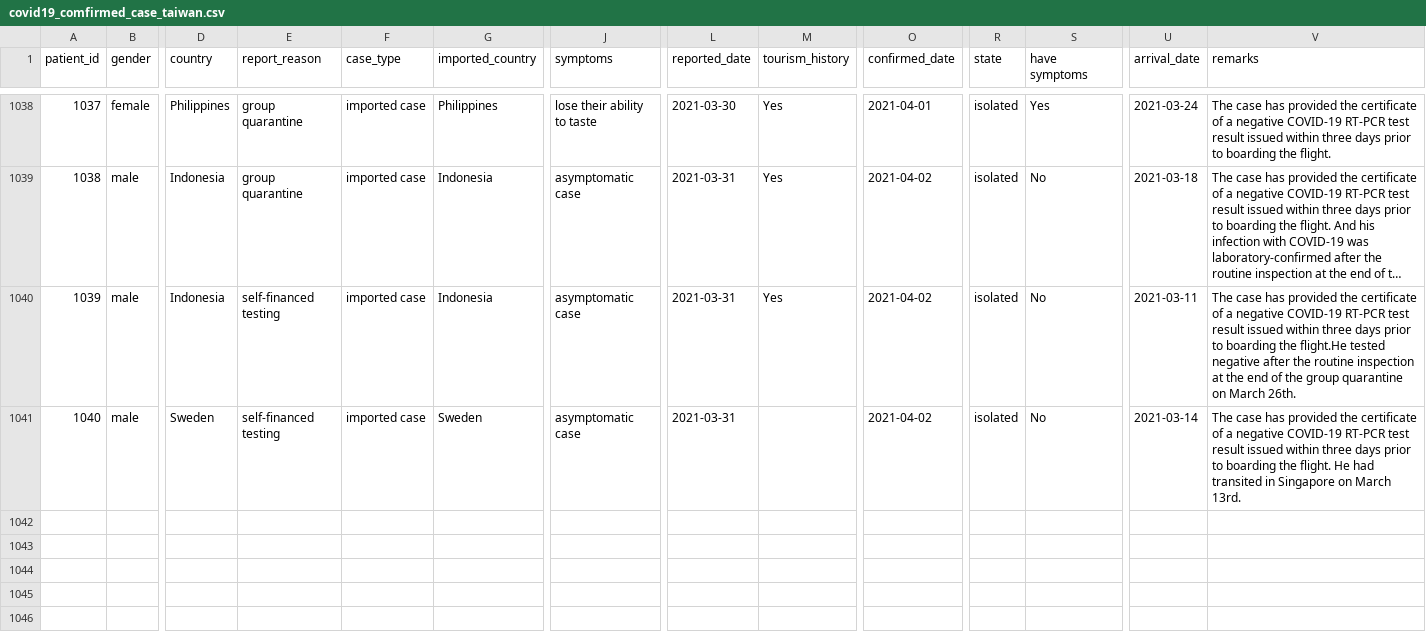
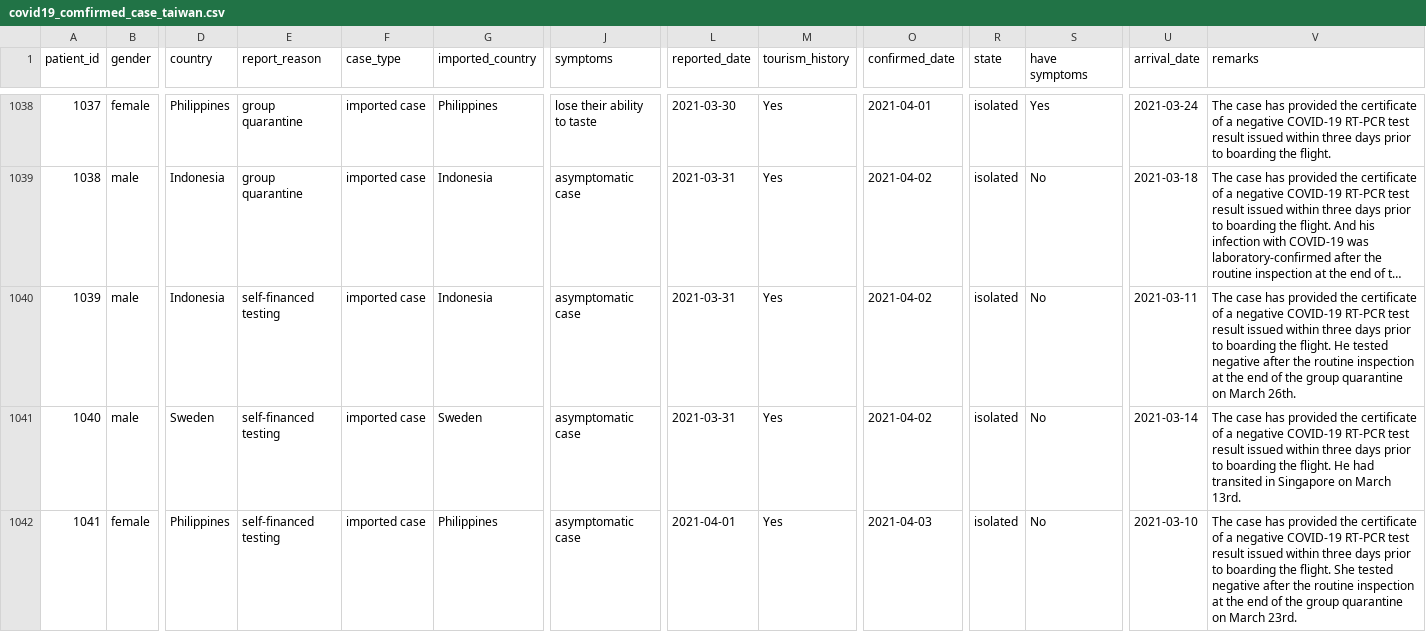
Before and after one commit to readr-media/readr-data, a CSV file: covid-19/covid19_comfirmed_case_taiwan.csv, drawn as a sheet; only a part is shown, gaps mark what is left out; long unchanged cells end in …; rows hold the shown columns only; the diff covers the shown part only; the diff names each change by its address in the sheet, - before the commit and + after, or states it on an @@ line.

Commit message:
++

```diff
--- a/covid-19/covid19_comfirmed_case_taiwan.csv
+++ b/covid-19/covid19_comfirmed_case_taiwan.csv
-V1040 (remarks): …boarding the flight.He tested negative…
+V1040 (remarks): …boarding the flight. He tested negative…
-M1041 (tourism_history): (empty)
+M1041 (tourism_history): Yes
+row 1042: 1041 | female | Philippines | self-financed testing | imported case | Philippines | asymptomatic case | 2021-04-01 | Yes | 2021-04-03 | isolated | No | 2021-03-10 | The case has provided the certificate of a negative COVID-19 RT-PCR test result issued within three days prior to boarding the flight. She tested negative after the routine inspection at the end of the group quarantine on March 23rd.
```
Also changed, not shown: 7 added rows elsewhere in this file.
